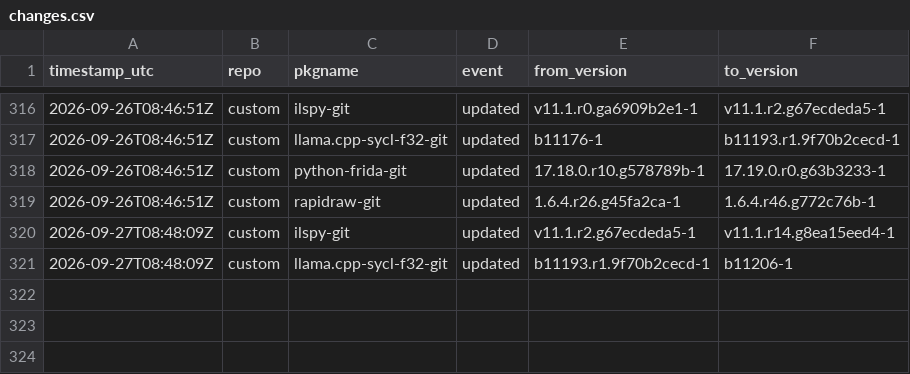
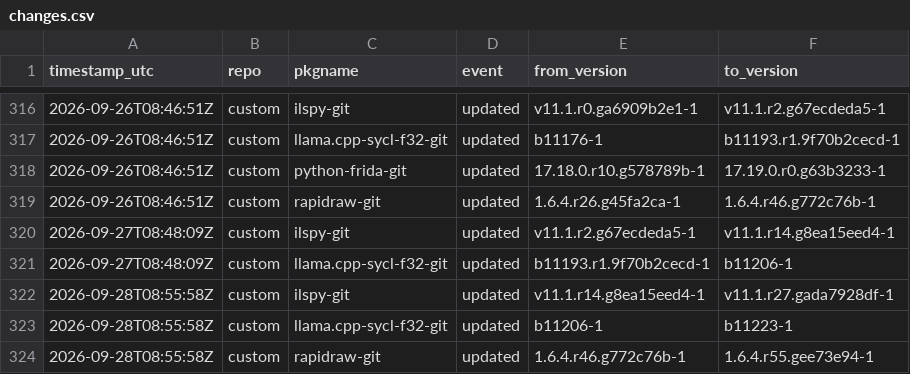
Before and after one commit to xerootg/xerootg.github.io, a CSV file: data/changes.csv, drawn as a sheet; only a part is shown, gaps mark what is left out.

```diff
--- a/data/changes.csv
+++ b/data/changes.csv
@@ -321 +321,4 @@ timestamp_utc,repo,pkgname,event,from_version,to_version
 2026-09-27T08:48:09Z,custom,llama.cpp-sycl-f32-git,updated,b11193.r1.9f70b2cecd-1,b11206-1
+2026-09-28T08:55:58Z,custom,ilspy-git,updated,v11.1.r14.g8ea15eed4-1,v11.1.r27.gada7928df-1
+2026-09-28T08:55:58Z,custom,llama.cpp-sycl-f32-git,updated,b11206-1,b11223-1
+2026-09-28T08:55:58Z,custom,rapidraw-git,updated,1.6.4.r46.g772c76b-1,1.6.4.r55.gee73e94-1
```
Also changed, not shown: data/packages.csv, 2 other files.
